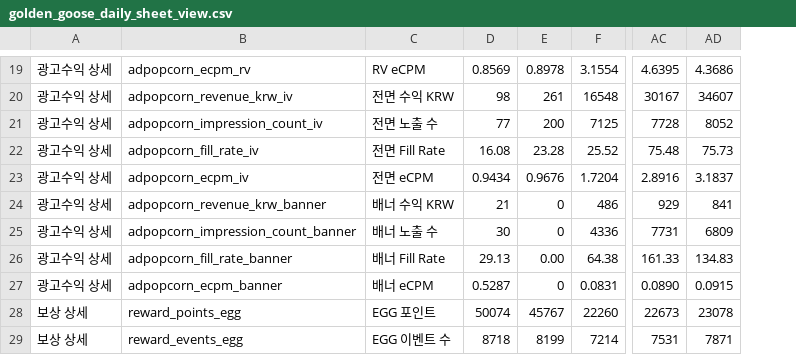
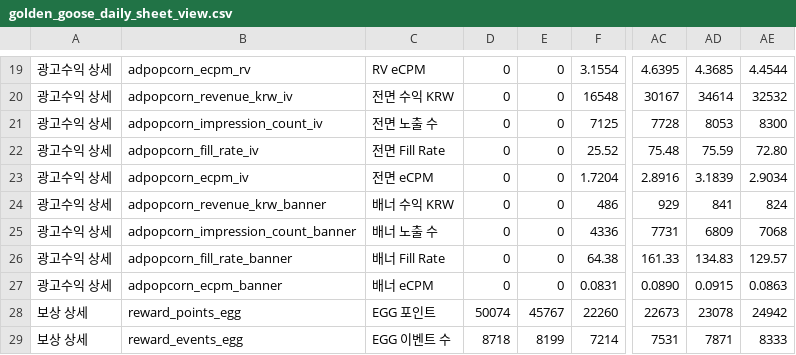
Before and after one commit to dongwonlee222/golden-goose-report, a CSV file: golden_goose_daily_sheet_view.csv, drawn as a sheet; only a part is shown, gaps mark what is left out; the diff covers the shown part only; the diff names each change by its address in the sheet, - before the commit and + after, or states it on an @@ line.

```diff
--- a/golden_goose_daily_sheet_view.csv
+++ b/golden_goose_daily_sheet_view.csv
+column AE, rows 19-29: 4.4544 | 32532 | 8300 | 72.80 | 2.9034 | 824 | 7068 | 129.57 | 0.0863 | 24942 | 8333
-D19: 0.8569
+D19: 0
-E19: 0.8978
+E19: 0
-AD19: 4.3686
+AD19: 4.3685
-D20: 98
+D20: 0
-E20: 261
+E20: 0
-AD20: 34607
+AD20: 34614
-D21: 77
+D21: 0
-E21: 200
+E21: 0
-AD21: 8052
+AD21: 8053
-D22: 16.08
+D22: 0
-E22: 23.28
+E22: 0
-AD22: 75.73
+AD22: 75.59
-D23: 0.9434
+D23: 0
-E23: 0.9676
+E23: 0
-AD23: 3.1837
+AD23: 3.1839
-D24: 21
+D24: 0
-D25: 30
+D25: 0
-D26: 29.13
+D26: 0
-E26: 0.00
+E26: 0
-D27: 0.5287
+D27: 0
```
Also changed, not shown: 29 edited cells elsewhere in this file, adpopcorn_publisher_mediation_daily.csv, golden_goose_daily_master.csv, 1 other file.
